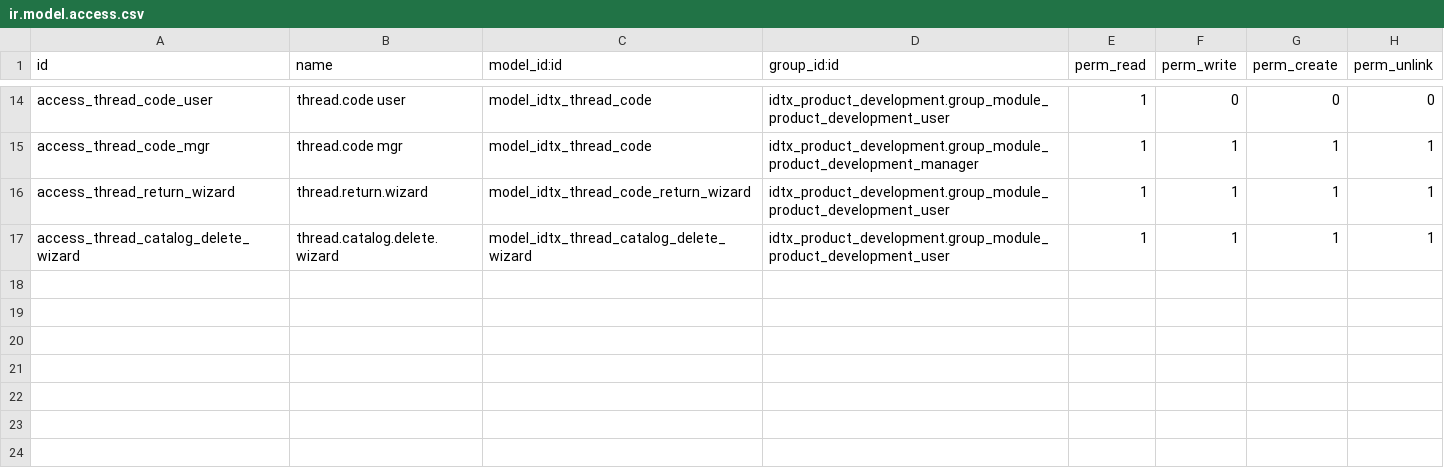
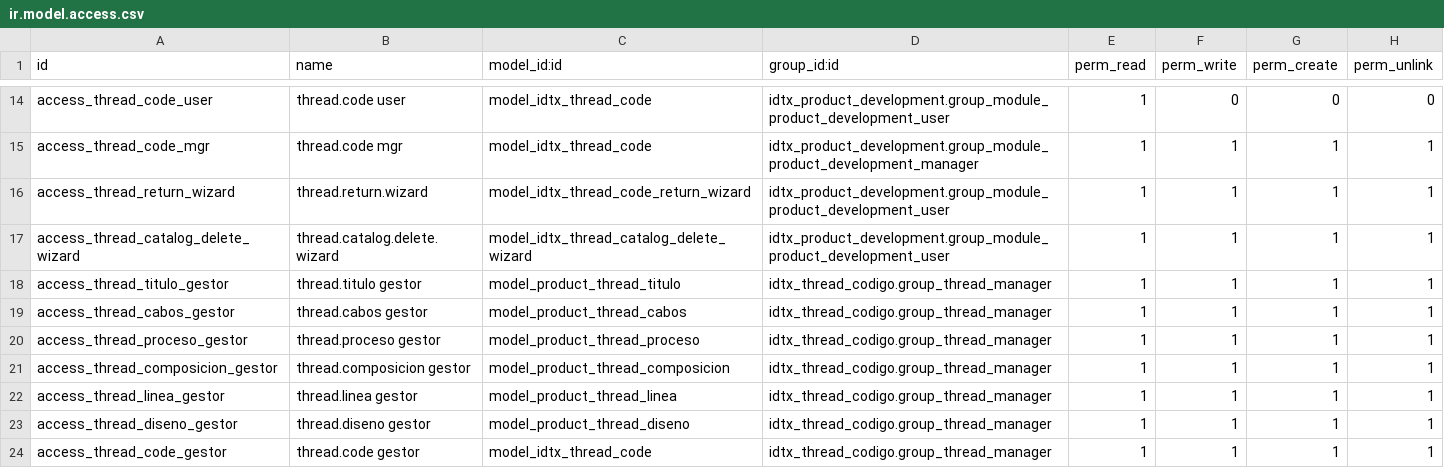
Before and after one commit to perucodex/idetex, a CSV file: idtx_thread_codigo/security/ir.model.access.csv, drawn as a sheet; only a part is shown, gaps mark what is left out.

```diff
--- a/idtx_thread_codigo/security/ir.model.access.csv
+++ b/idtx_thread_codigo/security/ir.model.access.csv
@@ -17 +17,8 @@ access_thread_return_wizard,thread.return.wizard,model_idtx_thread_code_return_w
 access_thread_catalog_delete_wizard,thread.catalog.delete.wizard,model_idtx_thread_catalog_delete_wizard,idtx_product_development.group_module_product_development_user,1,1,1,1
+access_thread_titulo_gestor,thread.titulo gestor,model_product_thread_titulo,idtx_thread_codigo.group_thread_manager,1,1,1,1
+access_thread_cabos_gestor,thread.cabos gestor,model_product_thread_cabos,idtx_thread_codigo.group_thread_manager,1,1,1,1
+access_thread_proceso_gestor,thread.proceso gestor,model_product_thread_proceso,idtx_thread_codigo.group_thread_manager,1,1,1,1
+access_thread_composicion_gestor,thread.composicion gestor,model_product_thread_composicion,idtx_thread_codigo.group_thread_manager,1,1,1,1
+access_thread_linea_gestor,thread.linea gestor,model_product_thread_linea,idtx_thread_codigo.group_thread_manager,1,1,1,1
+access_thread_diseno_gestor,thread.diseno gestor,model_product_thread_diseno,idtx_thread_codigo.group_thread_manager,1,1,1,1
+access_thread_code_gestor,thread.code gestor,model_idtx_thread_code,idtx_thread_codigo.group_thread_manager,1,1,1,1
```
Also changed, not shown: 7 other files.
